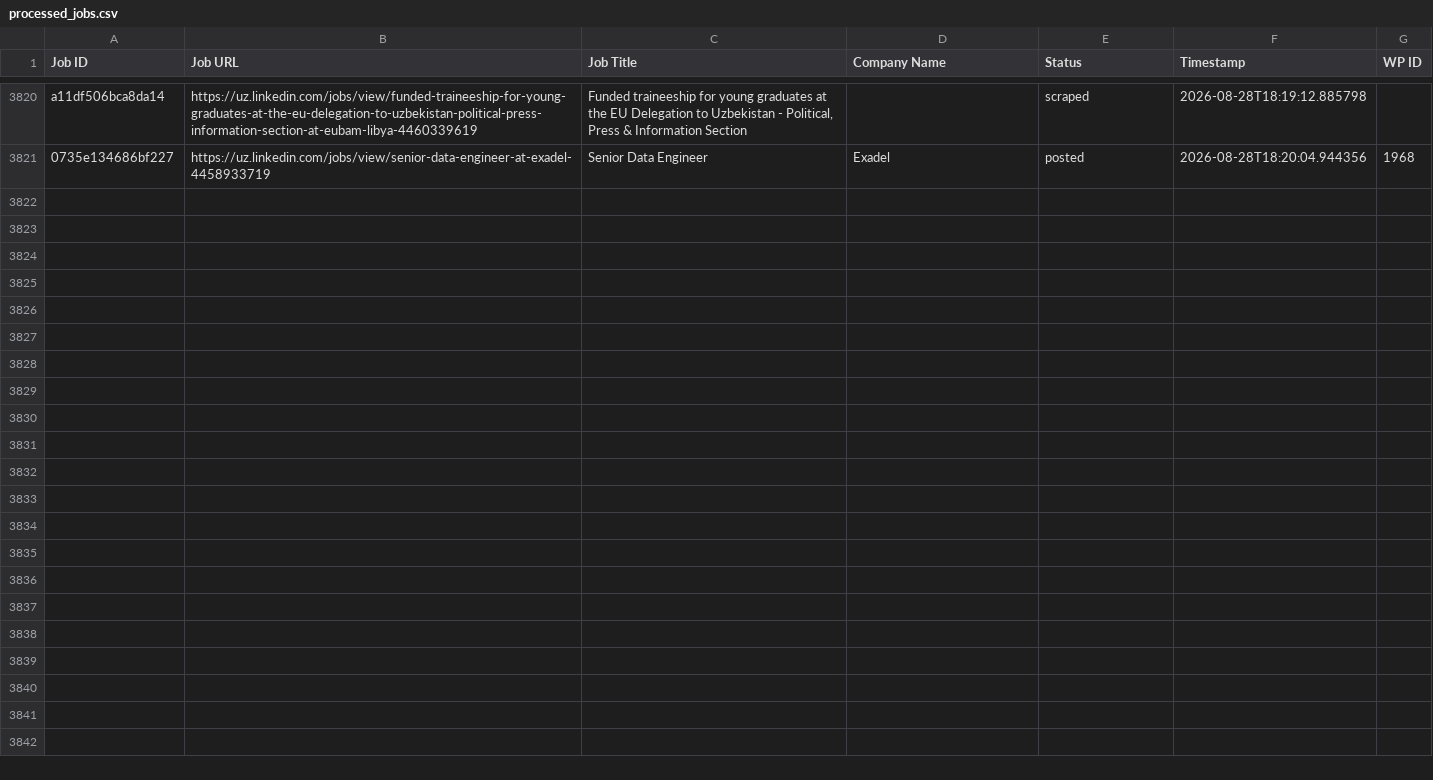
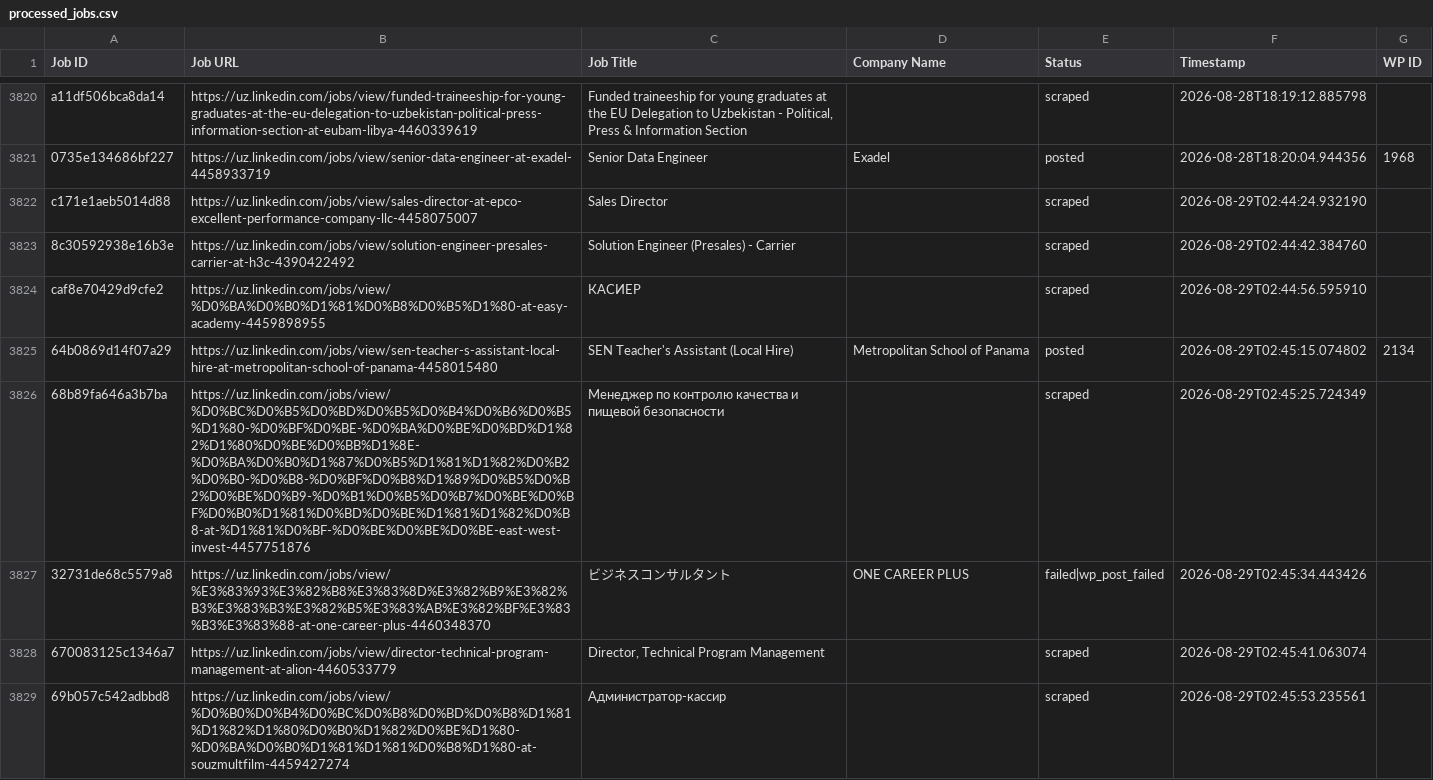
Before and after one commit to innovationinc2000/uz, a CSV file: processed_jobs.csv, drawn as a sheet; only a part is shown, gaps mark what is left out; the diff covers the shown part only.

```diff
--- a/processed_jobs.csv
+++ b/processed_jobs.csv
@@ -3853 +3853,9 @@ a11df506bca8da14,https://uz.linkedin.com/jobs/view/funded-traineeship-for-young-
 0735e134686bf227,https://uz.linkedin.com/jobs/view/senior-data-engineer-at-exadel-4458933719,Senior Data Engineer,Exadel,posted,2026-08-28T18:20:04.944356,1968
+c171e1aeb5014d88,https://uz.linkedin.com/jobs/view/sales-director-at-epco-excellent-performance-company-llc-4458075007,Sales Director,,scraped,2026-08-29T02:44:24.932190,
+8c30592938e16b3e,https://uz.linkedin.com/jobs/view/solution-engineer-presales-carrier-at-h3c-4390422492,Solution Engineer (Presales) - Carrier,,scraped,2026-08-29T02:44:42.384760,
+caf8e70429d9cfe2,https://uz.linkedin.com/jobs/view/%D0%BA%D0%B0%D1%81%D0%B8%D0%B5%D1%80-at-easy-academy-4459898955,КАСИЕР,,scraped,2026-08-29T02:44:56.595910,
+64b0869d14f07a29,https://uz.linkedin.com/jobs/view/sen-teacher-s-assistant-local-hire-at-metropolitan-school-of-panama-4458015480,SEN Teacher's Assistant (Local Hire),Metropolitan School of Panama,posted,2026-08-29T02:45:15.074802,2134
+68b89fa646a3b7ba,https://uz.linkedin.com/jobs/view/%D0%BC%D0%B5%D0%BD%D0%B5%D0%B4%D0%B6%D0%B5%D1%80-%D0%BF%D0%BE-%D0%BA%D0%BE%D0%BD%D1%82%D1%80%D0%BE%D0%BB%D1%8E-%D0%BA%D0%B0%D1%87%D0%B5%D1%81%D1%82%D0%B2%D0%B0-%D0%B8-%D0%BF%D0%B8%D1%89%D0%B5%D0%B2%D0%BE%D0%B9-%D0%B1%D0%B5%D0%B7%D0%BE%D0%BF%D0%B0%D1%81%D0%BD%D0%BE%D1%81%D1%82%D0%B8-at-%D1%81%D0%BF-%D0%BE%D0%BE%D0%BE-east-west-invest-4457751876,Менеджер по контролю качества и пищевой безопасности,,scraped,2026-08-29T02:45:25.724349,
+32731de68c5579a8,https://uz.linkedin.com/jobs/view/%E3%83%93%E3%82%B8%E3%83%8D%E3%82%B9%E3%82%B3%E3%83%B3%E3%82%B5%E3%83%AB%E3%82%BF%E3%83%B3%E3%83%88-at-one-career-plus-4460348370,ビジネスコンサルタント,ONE CAREER PLUS,failed|wp_post_failed,2026-08-29T02:45:34.443426,
+670083125c1346a7,https://uz.linkedin.com/jobs/view/director-technical-program-management-at-alion-4460533779,"Director, Technical Program Management",,scraped,2026-08-29T02:45:41.063074,
+69b057c542adbbd8,https://uz.linkedin.com/jobs/view/%D0%B0%D0%B4%D0%BC%D0%B8%D0%BD%D0%B8%D1%81%D1%82%D1%80%D0%B0%D1%82%D0%BE%D1%80-%D0%BA%D0%B0%D1%81%D1%81%D0%B8%D1%80-at-souzmultfilm-4459427274,Администратор-кассир,,scraped,2026-08-29T02:45:53.235561,
```
Also changed, not shown: 8 added rows elsewhere in this file.
